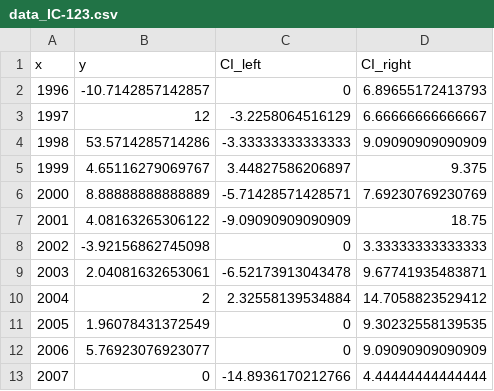
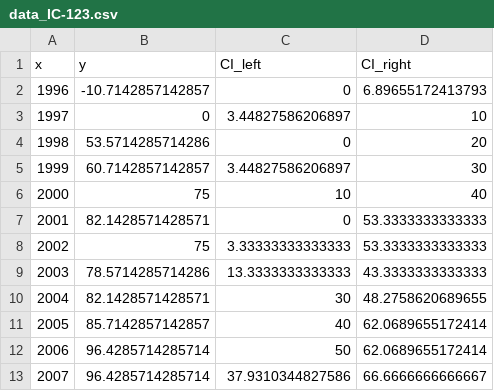
Before and after one commit to tilastomuuttujat/kuntatilastomuuttujat, a CSV file: svg/data_IC-123.csv, drawn as a sheet; only a part is shown; the diff covers the shown part only.

Commit message:
Update data_IC-123.csv

```diff
--- a/svg/data_IC-123.csv
+++ b/svg/data_IC-123.csv
@@ -2,12 +2,12 @@ x,y,CI_left,CI_right
 1996,-10.7142857142857,0,6.89655172413793
-1997,12,-3.2258064516129,6.66666666666667
-1998,53.5714285714286,-3.33333333333333,9.09090909090909
-1999,4.65116279069767,3.44827586206897,9.375
-2000,8.88888888888889,-5.71428571428571,7.69230769230769
-2001,4.08163265306122,-9.09090909090909,18.75
-2002,-3.92156862745098,0,3.33333333333333
-2003,2.04081632653061,-6.52173913043478,9.67741935483871
-2004,2,2.32558139534884,14.7058823529412
-2005,1.96078431372549,0,9.30232558139535
-2006,5.76923076923077,0,9.09090909090909
-2007,0,-14.8936170212766,4.44444444444444
+1997,0,3.44827586206897,10
+1998,53.5714285714286,0,20
+1999,60.7142857142857,3.44827586206897,30
+2000,75,10,40
+2001,82.1428571428571,0,53.3333333333333
+2002,75,3.33333333333333,53.3333333333333
+2003,78.5714285714286,13.3333333333333,43.3333333333333
+2004,82.1428571428571,30,48.2758620689655
+2005,85.7142857142857,40,62.0689655172414
+2006,96.4285714285714,50,62.0689655172414
+2007,96.4285714285714,37.9310344827586,66.6666666666667
```
Also changed, not shown: 42 edited cells elsewhere in this file.
